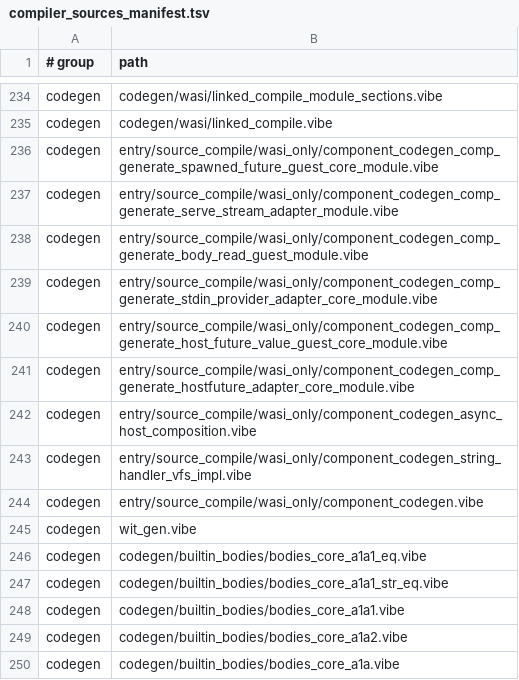
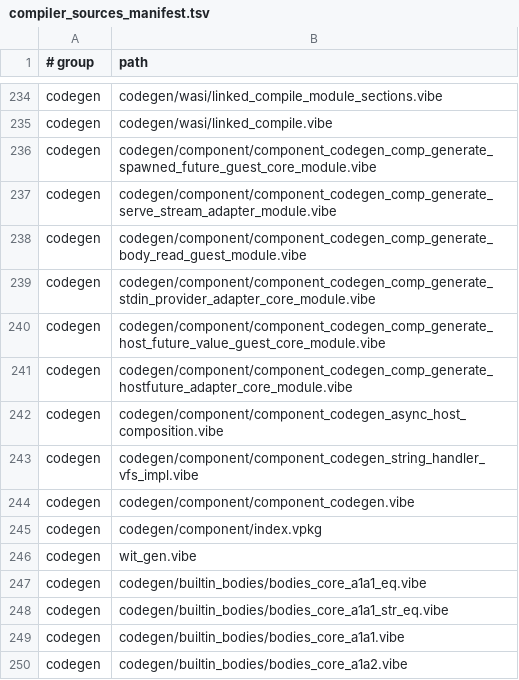
Before and after one commit to mizchi/vibe-lang, a TSV file: lib/@vibe/compiler/compiler_sources_manifest.tsv, drawn as a sheet; only a part is shown, gaps mark what is left out; the shorter side is filled out with more unchanged rows.

```diff
--- a/lib/@vibe/compiler/compiler_sources_manifest.tsv
+++ b/lib/@vibe/compiler/compiler_sources_manifest.tsv
@@ -235,11 +235,12 @@ codegen	codegen/wasi/linked_compile_module_sections.vibe
 codegen	codegen/wasi/linked_compile.vibe
-codegen	entry/source_compile/wasi_only/component_codegen_comp_generate_spawned_future_guest_core_module.vibe
-codegen	entry/source_compile/wasi_only/component_codegen_comp_generate_serve_stream_adapter_module.vibe
-codegen	entry/source_compile/wasi_only/component_codegen_comp_generate_body_read_guest_module.vibe
-codegen	entry/source_compile/wasi_only/component_codegen_comp_generate_stdin_provider_adapter_core_module.vibe
-codegen	entry/source_compile/wasi_only/component_codegen_comp_generate_host_future_value_guest_core_module.vibe
-codegen	entry/source_compile/wasi_only/component_codegen_comp_generate_hostfuture_adapter_core_module.vibe
-codegen	entry/source_compile/wasi_only/component_codegen_async_host_composition.vibe
-codegen	entry/source_compile/wasi_only/component_codegen_string_handler_vfs_impl.vibe
-codegen	entry/source_compile/wasi_only/component_codegen.vibe
+codegen	codegen/component/component_codegen_comp_generate_spawned_future_guest_core_module.vibe
+codegen	codegen/component/component_codegen_comp_generate_serve_stream_adapter_module.vibe
+codegen	codegen/component/component_codegen_comp_generate_body_read_guest_module.vibe
+codegen	codegen/component/component_codegen_comp_generate_stdin_provider_adapter_core_module.vibe
+codegen	codegen/component/component_codegen_comp_generate_host_future_value_guest_core_module.vibe
+codegen	codegen/component/component_codegen_comp_generate_hostfuture_adapter_core_module.vibe
+codegen	codegen/component/component_codegen_async_host_composition.vibe
+codegen	codegen/component/component_codegen_string_handler_vfs_impl.vibe
+codegen	codegen/component/component_codegen.vibe
+codegen	codegen/component/index.vpkg
 codegen	wit_gen.vibe
```
Also changed, not shown: 40 other files.
